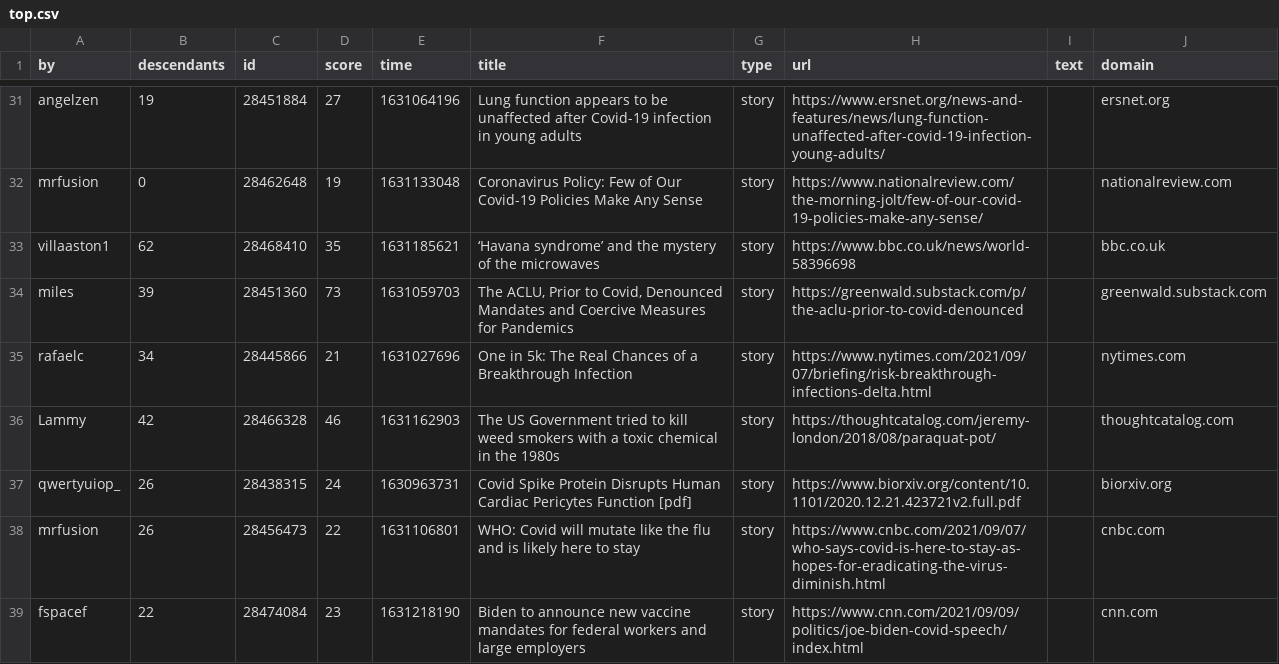
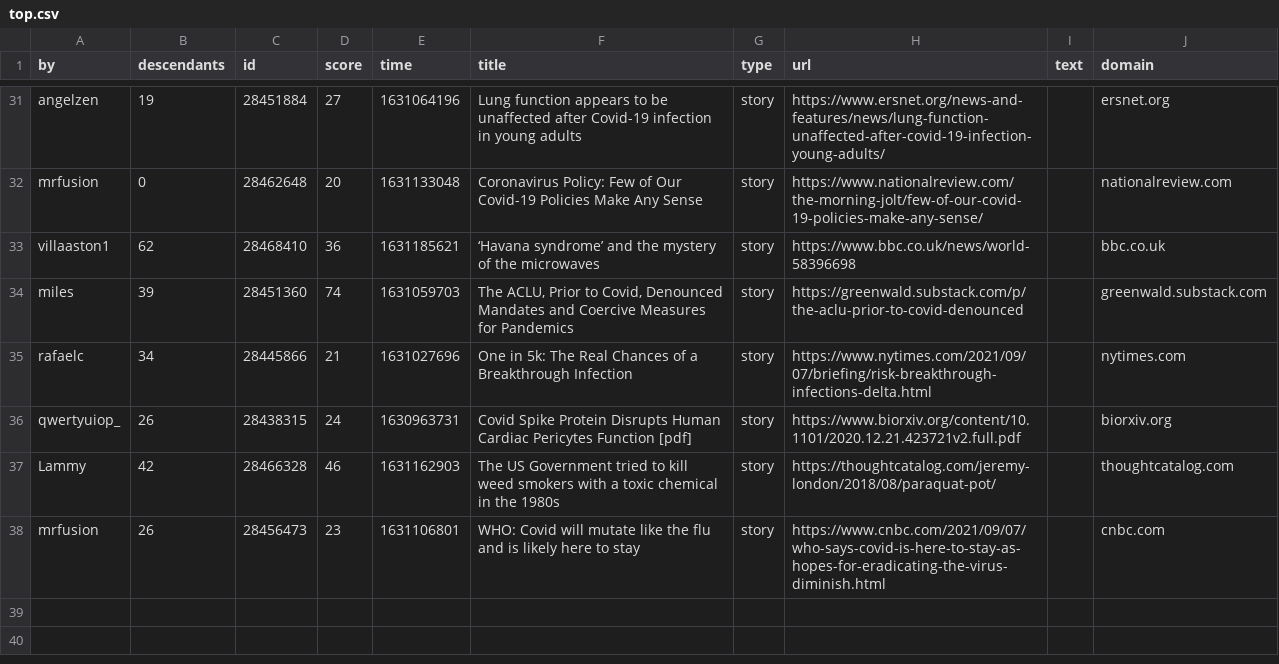
Before and after one commit to agurvets/agurvets.github.io, a CSV file: top.csv, drawn as a sheet; only a part is shown, gaps mark what is left out; removed rows and columns are numbered as before the commit, all else as after; the diff covers the shown part only; the diff names each change by its address in the sheet, - before the commit and + after, or states it on an @@ line.

```diff
--- a/top.csv
+++ b/top.csv
-D32 (score): 19
+D32 (score): 20
-D33 (score): 35
+D33 (score): 36
-D34 (score): 73
+D34 (score): 74
@@ row 37 moved to row 36: qwertyuiop_ @@
-D38 (score): 22
+D38 (score): 23
-row 39: fspacef | 22 | 28474084 | 23 | 1631218190 | Biden to announce new vaccine mandates for federal workers and large employers | story | https://www.cnn.com/2021/09/09/politics/joe-biden-covid-speech/index.html |  | cnn.com
```
Also changed, not shown: 3 added rows, 3 removed rows, 3 moved rows and 10 edited cells elsewhere in this file, 2 other files.
